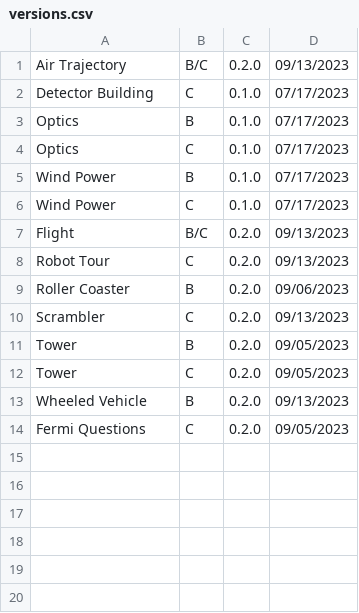
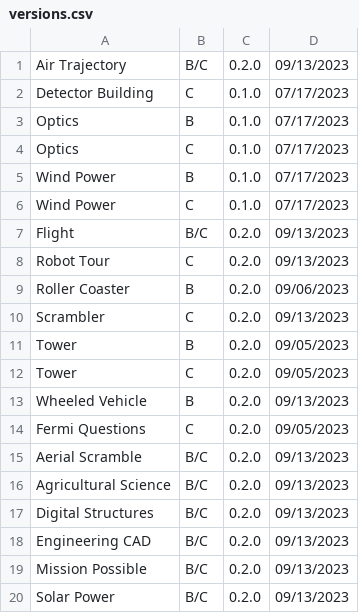
Before and after one commit to Duosmium/duosmium-event-scoresheets, a CSV file: versions.csv, drawn as a sheet; the diff names each change by its address in the sheet, - before the commit and + after, or states it on an @@ line.

Commit message:
Update versions.csv

```diff
--- a/versions.csv
+++ b/versions.csv
+row 15: Aerial Scramble | B/C | 0.2.0 | 09/13/2023
+row 16: Agricultural Science | B/C | 0.2.0 | 09/13/2023
+row 17: Digital Structures | B/C | 0.2.0 | 09/13/2023
+row 18: Engineering CAD | B/C | 0.2.0 | 09/13/2023
+row 19: Mission Possible | B/C | 0.2.0 | 09/13/2023
+row 20: Solar Power | B/C | 0.2.0 | 09/13/2023
```
